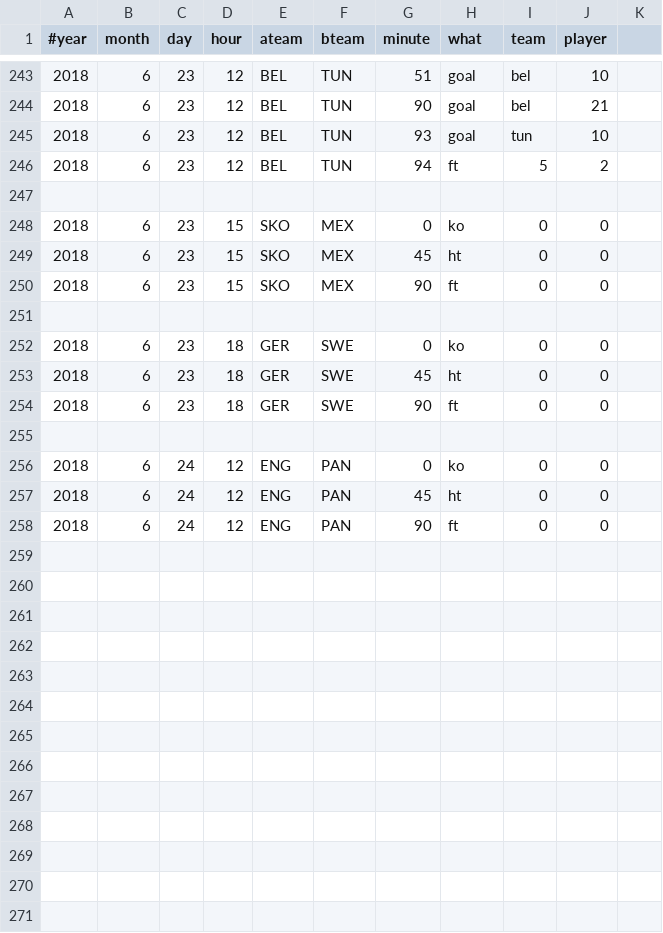
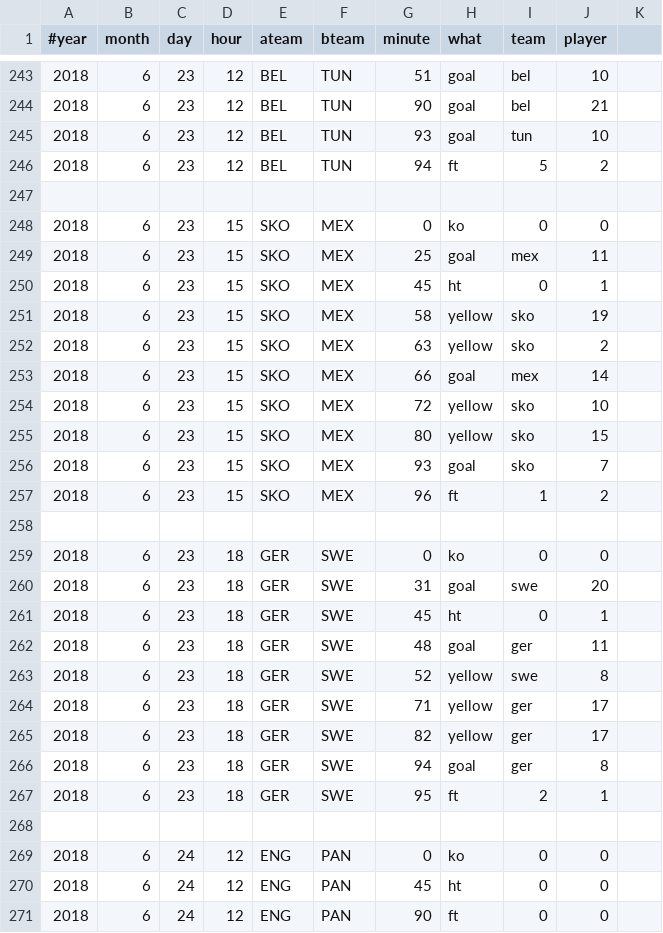
Before and after one commit to openbermuda/karmapi, a CSV file: karmapi/wc.csv, drawn as a sheet; only a part is shown, gaps mark what is left out.

```diff
--- a/karmapi/wc.csv
+++ b/karmapi/wc.csv
@@ -248,8 +248,21 @@
 2018, 6, 23, 15, SKO, MEX, 0, ko, 0, 0
-2018, 6, 23, 15, SKO, MEX, 45, ht, 0, 0
-2018, 6, 23, 15, SKO, MEX, 90, ft, 0, 0
+2018, 6, 23, 15, SKO, MEX, 25, goal, mex, 11
+2018, 6, 23, 15, SKO, MEX, 45, ht, 0, 1
+2018, 6, 23, 15, SKO, MEX, 58, yellow, sko, 19
+2018, 6, 23, 15, SKO, MEX, 63, yellow, sko, 2
+2018, 6, 23, 15, SKO, MEX, 66, goal, mex, 14
+2018, 6, 23, 15, SKO, MEX, 72, yellow, sko, 10
+2018, 6, 23, 15, SKO, MEX, 80, yellow, sko, 15
+2018, 6, 23, 15, SKO, MEX, 93, goal, sko, 7
+2018, 6, 23, 15, SKO, MEX, 96, ft, 1, 2
 
 2018, 6, 23, 18, GER, SWE, 0, ko, 0, 0
-2018, 6, 23, 18, GER, SWE, 45, ht, 0, 0
-2018, 6, 23, 18, GER, SWE, 90, ft, 0, 0
+2018, 6, 23, 18, GER, SWE, 31, goal, swe, 20
+2018, 6, 23, 18, GER, SWE, 45, ht, 0, 1
+2018, 6, 23, 18, GER, SWE, 48, goal, ger, 11
+2018, 6, 23, 18, GER, SWE, 52, yellow, swe, 8
+2018, 6, 23, 18, GER, SWE, 71, yellow, ger, 17
+2018, 6, 23, 18, GER, SWE, 82, yellow, ger, 17
+2018, 6, 23, 18, GER, SWE, 94, goal, ger, 8
+2018, 6, 23, 18, GER, SWE, 95, ft, 2, 1
 
```
Also changed, not shown: 1 other file.
